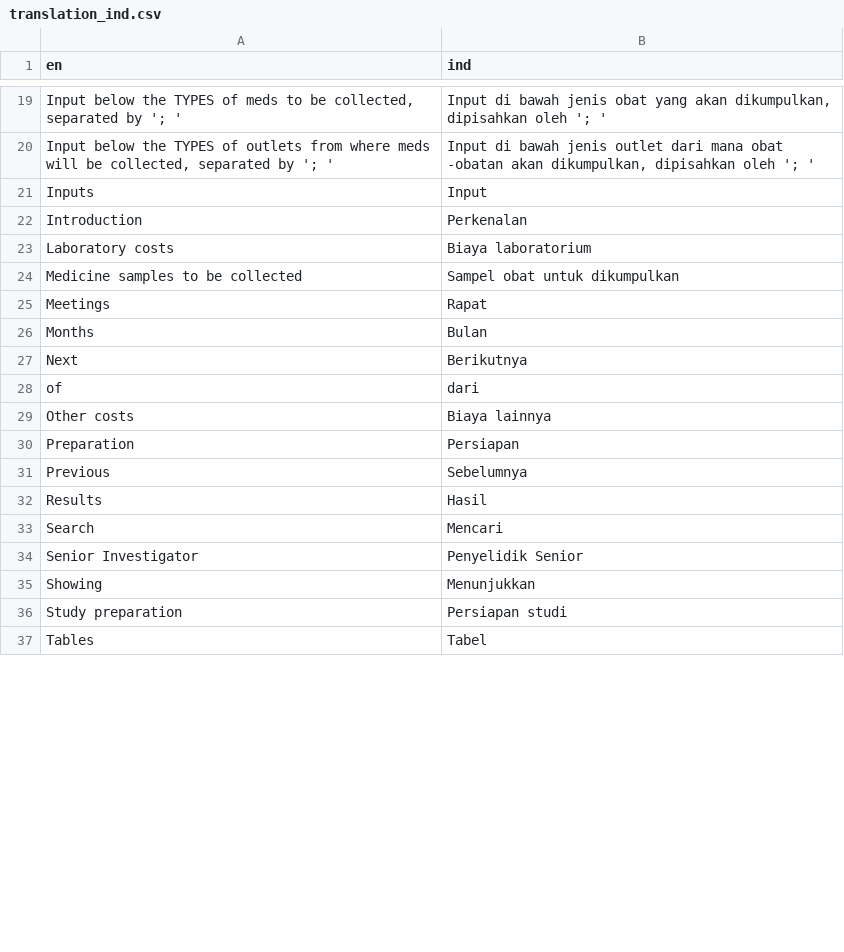
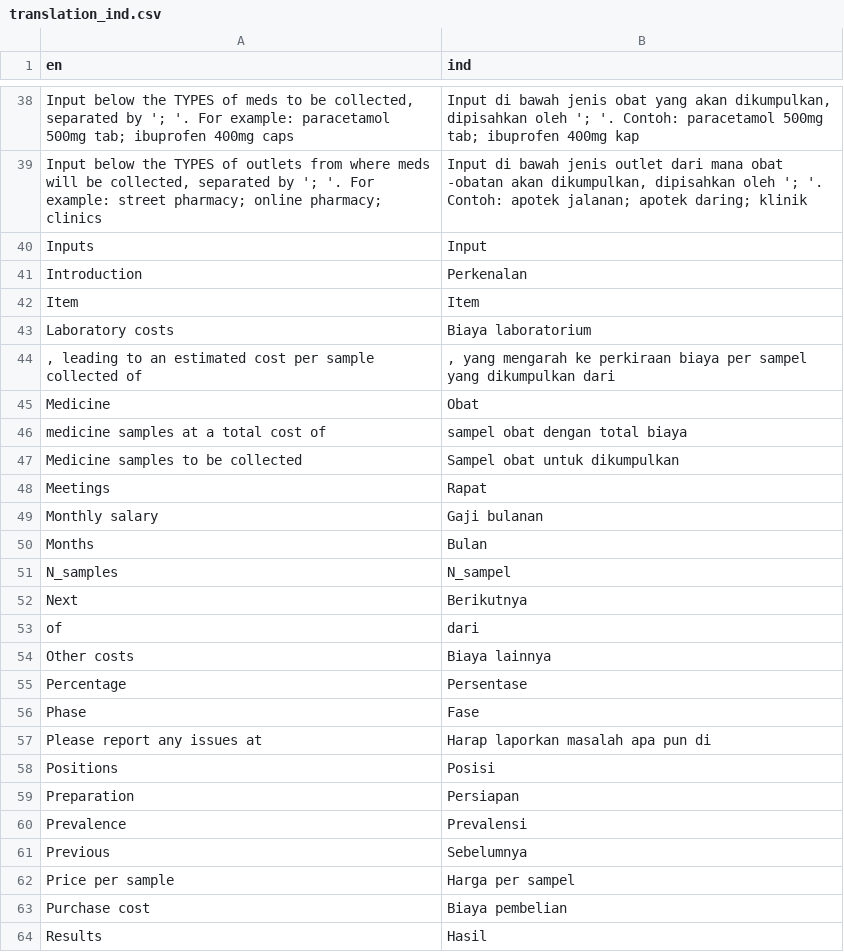
Before and after one commit to adriangh3orghe/STARmeds_dash, a CSV file: translation_sara/translation_ind.csv, drawn as a sheet; only a part is shown, gaps mark what is left out; the shorter side is filled out with more unchanged rows; addresses are those after the commit; the diff covers the shown part only; the diff names each change by its address in the sheet, - before the commit and + after, or states it on an @@ line.

```diff
--- a/translation_sara/translation_ind.csv
+++ b/translation_sara/translation_ind.csv
-A38 (en): …by '; '
+A38 (en): …by '; '. For example: paracetamol 500mg tab; ibuprofen 400mg caps
-B38 (ind): …oleh '; '
+B38 (ind): …oleh '; '. Contoh: paracetamol 500mg tab; ibuprofen 400mg kap
-A39 (en): …by '; '
+A39 (en): …by '; '. For example: street pharmacy; online pharmacy; clinics
-B39 (ind): …oleh '; '
+B39 (ind): …oleh '; '. Contoh: apotek jalanan; apotek daring; klinik
+row 42: Item | Item
+row 44: , leading to an estimated cost per sample collected of | , yang mengarah ke perkiraan biaya per sampel yang dikumpulkan dari
+row 45: Medicine | Obat
+row 46: medicine samples at a total cost of | sampel obat dengan total biaya
@@ row 63 moved to row 49: Monthly salary @@
+row 51: N_samples | N_sampel
+row 55: Percentage | Persentase
@@ row 64 moved to row 56: Phase @@
@@ row 50 moved to row 57: Please report any issues at @@
@@ row 61 moved to row 58: Positions @@
+row 60: Prevalence | Prevalensi
+row 62: Price per sample | Harga per sampel
+row 63: Purchase cost | Biaya pembelian
```
Also changed, not shown: 27 added rows, 7 removed rows, 6 moved rows and 4 edited cells elsewhere in this file, 1 other file.
